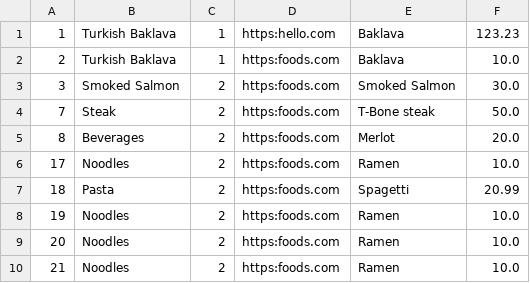
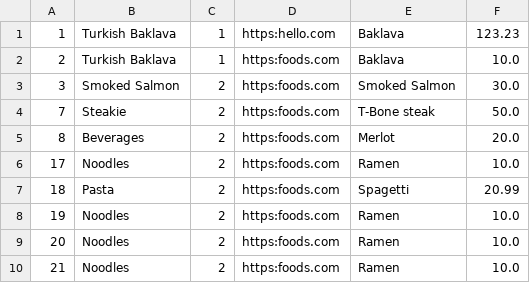
Before and after one commit to nshvd/dataProviders, a CSV file: foods.csv, drawn as a sheet.

```diff
--- a/foods.csv
+++ b/foods.csv
@@ -3,3 +3,3 @@
 3,Smoked Salmon,2,https:foods.com,Smoked Salmon,30.0
-7,Steak,2,https:foods.com,T-Bone steak,50.0
+7,Steakie,2,https:foods.com,T-Bone steak,50.0
 8,Beverages,2,https:foods.com,Merlot,20.0
```
Also changed, not shown: 6 other files.
